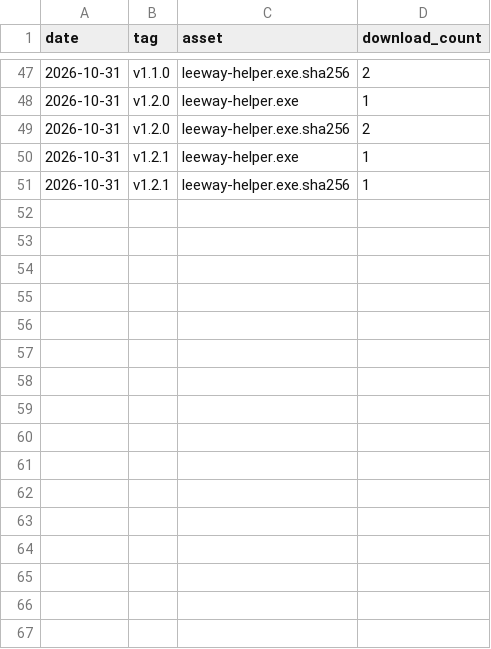
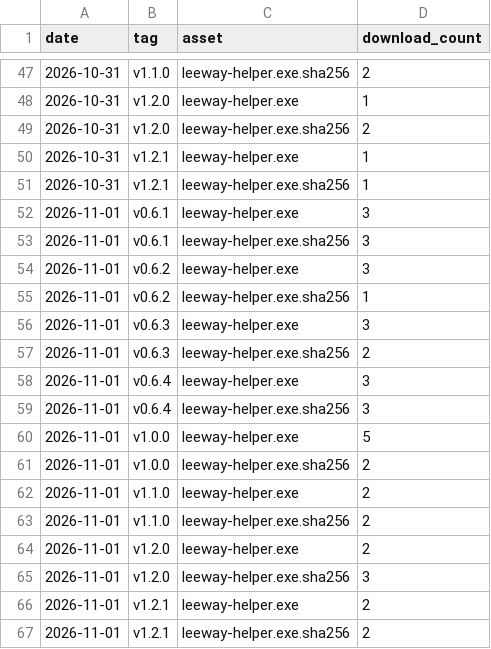
Before and after one commit to donasman/leeway, a CSV file: data/downloads.csv, drawn as a sheet; only a part is shown, gaps mark what is left out; the diff names each change by its address in the sheet, - before the commit and + after, or states it on an @@ line.

```diff
--- a/data/downloads.csv
+++ b/data/downloads.csv
+row 52: 2026-11-01 | v0.6.1 | leeway-helper.exe | 3
+row 53: 2026-11-01 | v0.6.1 | leeway-helper.exe.sha256 | 3
+row 54: 2026-11-01 | v0.6.2 | leeway-helper.exe | 3
+row 55: 2026-11-01 | v0.6.2 | leeway-helper.exe.sha256 | 1
+row 56: 2026-11-01 | v0.6.3 | leeway-helper.exe | 3
+row 57: 2026-11-01 | v0.6.3 | leeway-helper.exe.sha256 | 2
+row 58: 2026-11-01 | v0.6.4 | leeway-helper.exe | 3
+row 59: 2026-11-01 | v0.6.4 | leeway-helper.exe.sha256 | 3
+row 60: 2026-11-01 | v1.0.0 | leeway-helper.exe | 5
+row 61: 2026-11-01 | v1.0.0 | leeway-helper.exe.sha256 | 2
+row 62: 2026-11-01 | v1.1.0 | leeway-helper.exe | 2
+row 63: 2026-11-01 | v1.1.0 | leeway-helper.exe.sha256 | 2
+row 64: 2026-11-01 | v1.2.0 | leeway-helper.exe | 2
+row 65: 2026-11-01 | v1.2.0 | leeway-helper.exe.sha256 | 3
+row 66: 2026-11-01 | v1.2.1 | leeway-helper.exe | 2
+row 67: 2026-11-01 | v1.2.1 | leeway-helper.exe.sha256 | 2
```
Also changed, not shown: data/paths.csv, data/traffic.csv, 2 other files.
